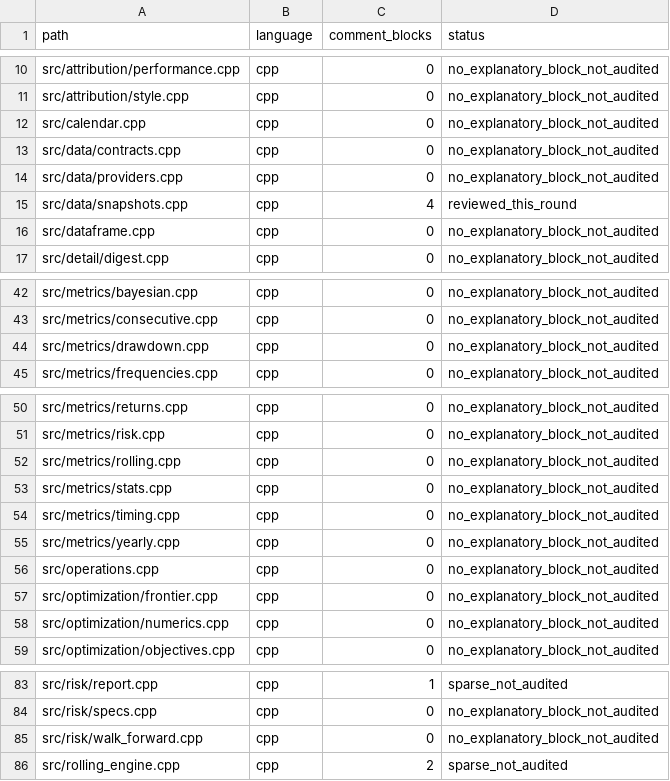
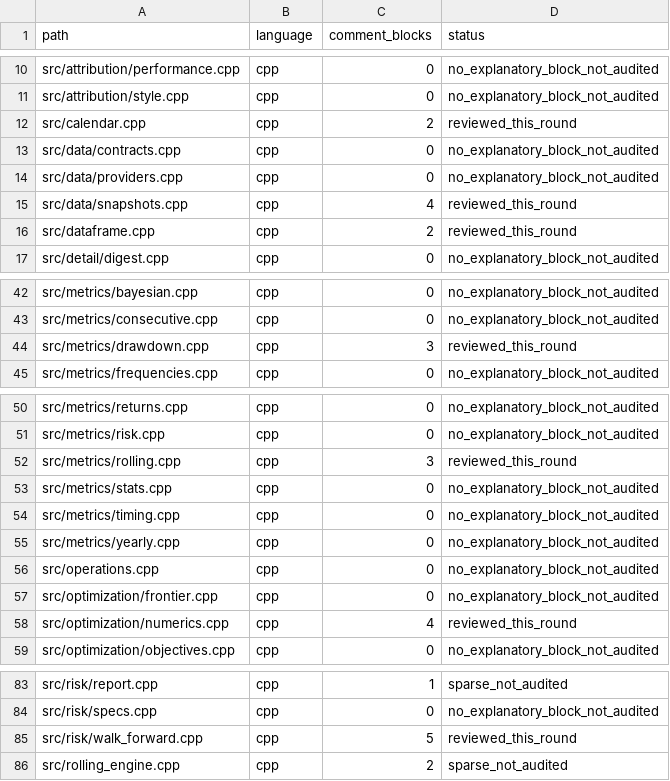
Before and after one commit to cloudQuant/fincore_cpp, a TSV file: docs/iterations/iteration-10-comments-bilingual-docs/p131-inventory.tsv, drawn as a sheet; only a part is shown, gaps mark what is left out; the diff covers the shown part only.

Commit message:
docs(src): record invariants for seven more implementation files
Underwater episodes freeze wealth on NaN and close on an equal peak; the
walk-forward path uses a Newton-refined inverse normal, a type-6 quantile and
NUL-terminated digest fields; the bounded simplex projection skips its corner
cases and bisects a fixed number of iterations in long double; Monte Carlo
calibration and horizon scaling must share the 252 period count; timestamp
construction needs boundary-day windows because the epoch is not a whole number
of days; the DataFrame helpers never pad with NaN; rolling windows are
right-aligned, never padded, and rebuilt per step.

The P131 inventory now marks 19 audited files, and the release suite still
passes 1092/1092 with every edit verified comment-only.

```diff
--- a/docs/iterations/iteration-10-comments-bilingual-docs/p131-inventory.tsv
+++ b/docs/iterations/iteration-10-comments-bilingual-docs/p131-inventory.tsv
@@ -11,3 +11,3 @@ src/attribution/performance.cpp	cpp	0	no_explanatory_block_not_audited
 src/attribution/style.cpp	cpp	0	no_explanatory_block_not_audited
-src/calendar.cpp	cpp	0	no_explanatory_block_not_audited
+src/calendar.cpp	cpp	2	reviewed_this_round
 src/data/contracts.cpp	cpp	0	no_explanatory_block_not_audited
@@ -15,3 +15,3 @@ src/data/providers.cpp	cpp	0	no_explanatory_block_not_audited
 src/data/snapshots.cpp	cpp	4	reviewed_this_round
-src/dataframe.cpp	cpp	0	no_explanatory_block_not_audited
+src/dataframe.cpp	cpp	2	reviewed_this_round
 src/detail/digest.cpp	cpp	0	no_explanatory_block_not_audited
@@ -43,3 +43,3 @@ src/metrics/bayesian.cpp	cpp	0	no_explanatory_block_not_audited
 src/metrics/consecutive.cpp	cpp	0	no_explanatory_block_not_audited
-src/metrics/drawdown.cpp	cpp	0	no_explanatory_block_not_audited
+src/metrics/drawdown.cpp	cpp	3	reviewed_this_round
 src/metrics/frequencies.cpp	cpp	0	no_explanatory_block_not_audited
@@ -51,3 +51,3 @@ src/metrics/returns.cpp	cpp	0	no_explanatory_block_not_audited
 src/metrics/risk.cpp	cpp	0	no_explanatory_block_not_audited
-src/metrics/rolling.cpp	cpp	0	no_explanatory_block_not_audited
+src/metrics/rolling.cpp	cpp	3	reviewed_this_round
 src/metrics/stats.cpp	cpp	0	no_explanatory_block_not_audited
@@ -57,3 +57,3 @@ src/operations.cpp	cpp	0	no_explanatory_block_not_audited
 src/optimization/frontier.cpp	cpp	0	no_explanatory_block_not_audited
-src/optimization/numerics.cpp	cpp	0	no_explanatory_block_not_audited
+src/optimization/numerics.cpp	cpp	4	reviewed_this_round
 src/optimization/objectives.cpp	cpp	0	no_explanatory_block_not_audited
@@ -84,3 +84,3 @@ src/risk/report.cpp	cpp	1	sparse_not_audited
 src/risk/specs.cpp	cpp	0	no_explanatory_block_not_audited
-src/risk/walk_forward.cpp	cpp	0	no_explanatory_block_not_audited
+src/risk/walk_forward.cpp	cpp	5	reviewed_this_round
 src/rolling_engine.cpp	cpp	2	sparse_not_audited
```
Also changed, not shown: 2 edited cells elsewhere in this file, 8 other files.
